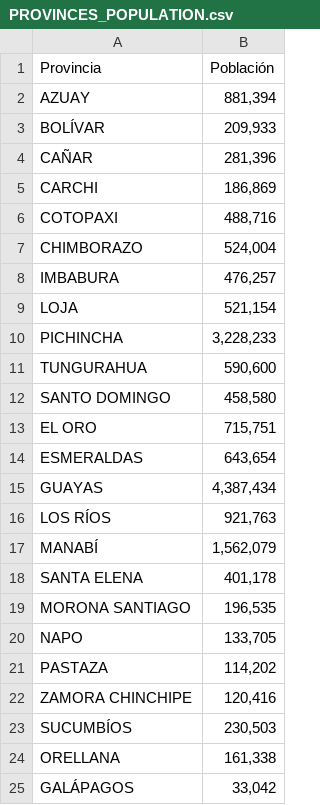
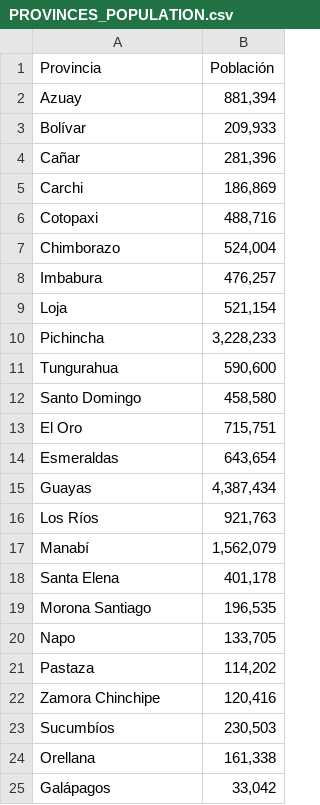
Before and after one commit to aquijanoruiz/elquantificador_posts, a CSV file: salud/2020-04-12-calculo-muestral-de-pruebas-aleatorias-de-coronavirus.Rmd/PROVINCES_POPULATION.csv, drawn as a sheet.

Commit message:
update

```diff
--- a/salud/2020-04-12-calculo-muestral-de-pruebas-aleatorias-de-coronavirus.Rmd/PROVINCES_POPULATION.csv
+++ b/salud/2020-04-12-calculo-muestral-de-pruebas-aleatorias-de-coronavirus.Rmd/PROVINCES_POPULATION.csv
@@ -1,25 +1,25 @@
 Provincia,Población
-AZUAY,"881,394"
-BOLÍVAR,"209,933"
-CAÑAR,"281,396"
-CARCHI,"186,869"
-COTOPAXI,"488,716"
-CHIMBORAZO,"524,004"
-IMBABURA,"476,257"
-LOJA,"521,154"
-PICHINCHA,"3,228,233"
-TUNGURAHUA,"590,600"
-SANTO DOMINGO,"458,580"
-EL ORO,"715,751"
-ESMERALDAS,"643,654"
-GUAYAS,"4,387,434"
-LOS RÍOS,"921,763"
-MANABÍ,"1,562,079"
-SANTA ELENA,"401,178"
-MORONA SANTIAGO,"196,535"
-NAPO ,"133,705"
-PASTAZA,"114,202"
-ZAMORA CHINCHIPE,"120,416"
-SUCUMBÍOS,"230,503"
-ORELLANA,"161,338"
-GALÁPAGOS,"33,042"
+Azuay,"881,394"
+Bolívar,"209,933"
+Cañar,"281,396"
+Carchi,"186,869"
+Cotopaxi,"488,716"
+Chimborazo,"524,004"
+Imbabura,"476,257"
+Loja,"521,154"
+Pichincha,"3,228,233"
+Tungurahua,"590,600"
+Santo Domingo,"458,580"
+El Oro,"715,751"
+Esmeraldas,"643,654"
+Guayas,"4,387,434"
+Los Ríos,"921,763"
+Manabí,"1,562,079"
+Santa Elena,"401,178"
+Morona Santiago,"196,535"
+Napo ,"133,705"
+Pastaza,"114,202"
+Zamora Chinchipe,"120,416"
+Sucumbíos,"230,503"
+Orellana,"161,338"
+Galápagos,"33,042"
```
